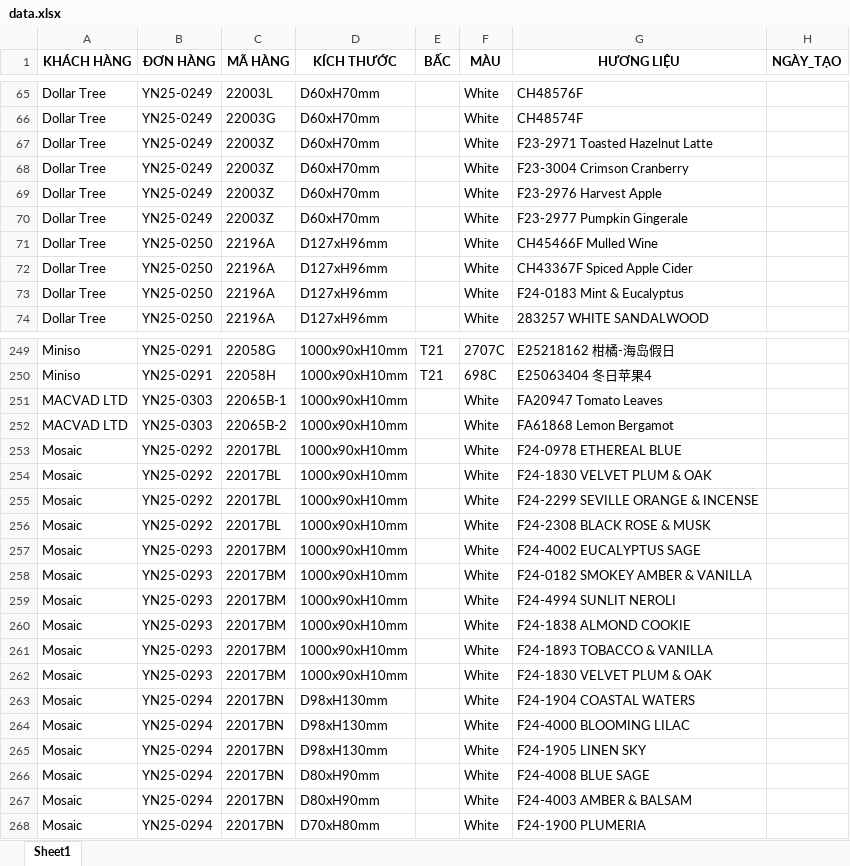
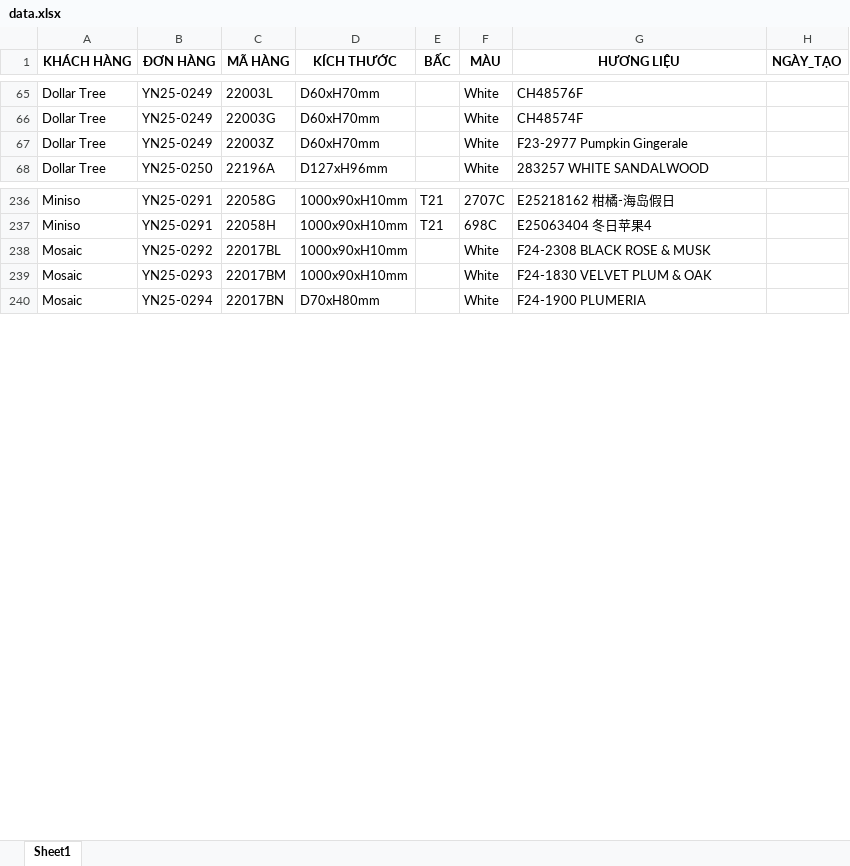
Before and after one commit to kiwmak/my-fastapi-app, an Excel workbook: data/data.xlsx, sheet Sheet1, drawn as a sheet; only a part is shown, gaps mark what is left out; values as stored, in another font and other column widths than the file's, no borders; removed rows and columns are numbered as before the commit, all else as after; the diff covers the shown part only; the diff names each change by its address in the sheet, - before the commit and + after, or states it on an @@ line.

```diff
--- a/data/data.xlsx (sheet Sheet1)
+++ b/data/data.xlsx (sheet Sheet1)
-row 67: Dollar Tree | YN25-0249 | 22003Z | D60xH70mm |  | White | F23-2971 Toasted Hazelnut Latte
-row 68: Dollar Tree | YN25-0249 | 22003Z | D60xH70mm |  | White | F23-3004 Crimson Cranberry
-row 69: Dollar Tree | YN25-0249 | 22003Z | D60xH70mm |  | White | F23-2976 Harvest Apple
-row 71: Dollar Tree | YN25-0250 | 22196A | D127xH96mm |  | White | CH45466F Mulled Wine
-row 72: Dollar Tree | YN25-0250 | 22196A | D127xH96mm |  | White | CH43367F Spiced Apple Cider
-row 73: Dollar Tree | YN25-0250 | 22196A | D127xH96mm |  | White | F24-0183 Mint & Eucalyptus
-row 251: MACVAD LTD | YN25-0303 | 22065B-1 | 1000x90xH10mm |  | White | FA20947 Tomato Leaves
-row 252: MACVAD LTD | YN25-0303 | 22065B-2 | 1000x90xH10mm |  | White | FA61868 Lemon Bergamot
-row 253: Mosaic | YN25-0292 | 22017BL | 1000x90xH10mm |  | White | F24-0978 ETHEREAL BLUE
-row 254: Mosaic | YN25-0292 | 22017BL | 1000x90xH10mm |  | White | F24-1830 VELVET PLUM & OAK
-row 255: Mosaic | YN25-0292 | 22017BL | 1000x90xH10mm |  | White | F24-2299 SEVILLE ORANGE & INCENSE
-row 257: Mosaic | YN25-0293 | 22017BM | 1000x90xH10mm |  | White | F24-4002 EUCALYPTUS SAGE
-row 258: Mosaic | YN25-0293 | 22017BM | 1000x90xH10mm |  | White | F24-0182 SMOKEY AMBER & VANILLA
-row 259: Mosaic | YN25-0293 | 22017BM | 1000x90xH10mm |  | White | F24-4994 SUNLIT NEROLI
-row 260: Mosaic | YN25-0293 | 22017BM | 1000x90xH10mm |  | White | F24-1838 ALMOND COOKIE
-row 261: Mosaic | YN25-0293 | 22017BM | 1000x90xH10mm |  | White | F24-1893 TOBACCO & VANILLA
-row 263: Mosaic | YN25-0294 | 22017BN | D98xH130mm |  | White | F24-1904 COASTAL WATERS
-row 264: Mosaic | YN25-0294 | 22017BN | D98xH130mm |  | White | F24-4000 BLOOMING LILAC
-row 265: Mosaic | YN25-0294 | 22017BN | D98xH130mm |  | White | F24-1905 LINEN SKY
-row 266: Mosaic | YN25-0294 | 22017BN | D80xH90mm |  | White | F24-4008 BLUE SAGE
-row 267: Mosaic | YN25-0294 | 22017BN | D80xH90mm |  | White | F24-4003 AMBER & BALSAM
```
Also changed, not shown: 2 added rows and 18 removed rows elsewhere in this sheet, 3 other files.
